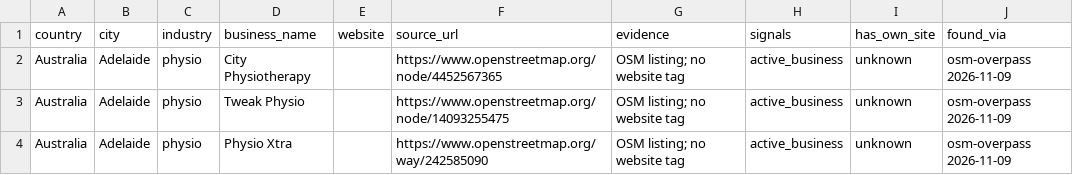
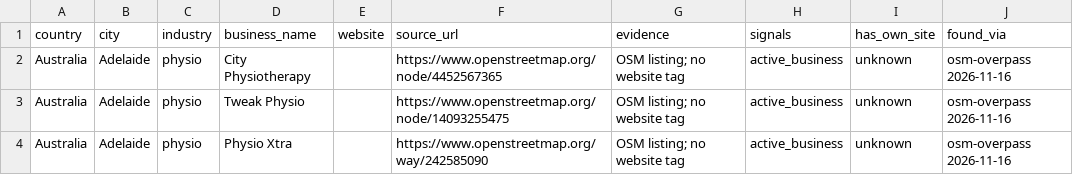
Before and after one commit to zoushunyu144000-ui/logos-growth, a CSV file: leads/raw_osm_adelaide_physio.csv, drawn as a sheet.

```diff
--- a/leads/raw_osm_adelaide_physio.csv
+++ b/leads/raw_osm_adelaide_physio.csv
@@ -1,4 +1,4 @@
 country,city,industry,business_name,website,source_url,evidence,signals,has_own_site,found_via
-Australia,Adelaide,physio,City Physiotherapy,,https://www.openstreetmap.org/node/4452567365,OSM listing; no website tag,active_business,unknown,osm-overpass 2026-11-09
-Australia,Adelaide,physio,Tweak Physio,,https://www.openstreetmap.org/node/14093255475,OSM listing; no website tag,active_business,unknown,osm-overpass 2026-11-09
-Australia,Adelaide,physio,Physio Xtra,,https://www.openstreetmap.org/way/242585090,OSM listing; no website tag,active_business,unknown,osm-overpass 2026-11-09
+Australia,Adelaide,physio,City Physiotherapy,,https://www.openstreetmap.org/node/4452567365,OSM listing; no website tag,active_business,unknown,osm-overpass 2026-11-16
+Australia,Adelaide,physio,Tweak Physio,,https://www.openstreetmap.org/node/14093255475,OSM listing; no website tag,active_business,unknown,osm-overpass 2026-11-16
+Australia,Adelaide,physio,Physio Xtra,,https://www.openstreetmap.org/way/242585090,OSM listing; no website tag,active_business,unknown,osm-overpass 2026-11-16
```
Also changed, not shown: leads/master.csv, leads/raw_osm_perth_plumber.csv, 2 other files.
